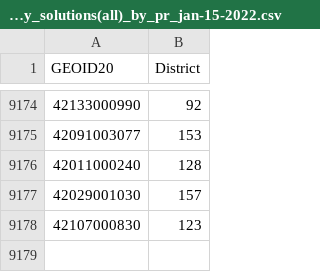
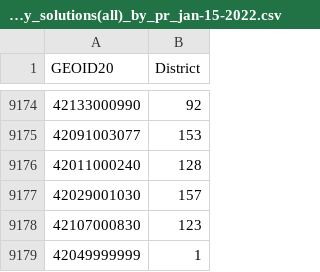
Before and after one commit to ccfdpa/pa-citizen-redistricting-plans-2020, a CSV file: pa-house/consolidated_lrc_testimony_solutions(all)_by_pr_jan-15-2022.csv, drawn as a sheet; only a part is shown, gaps mark what is left out; the diff names each change by its address in the sheet, - before the commit and + after, or states it on an @@ line.

Commit message:
Assigned unassigned precinct in Lake Erie to appropriate district in 4 House plans and 2 Senate plans; preserved original BAFs and PAFs, updated READMEs to identify modified plans

```diff
--- a/pa-house/consolidated_lrc_testimony_solutions(all)_by_pr_jan-15-2022.csv
+++ b/pa-house/consolidated_lrc_testimony_solutions(all)_by_pr_jan-15-2022.csv
+row 9179: 42049999999 | 1
```
Also changed, not shown: pa-house/lrc_testimony_solutions_consolidated(all)_by_mw_jan-14-2022.csv, pa-house/proposed_revisions_for_the_lrc_house_map_by_ck_jan-6-2022.csv, 9 other files.
